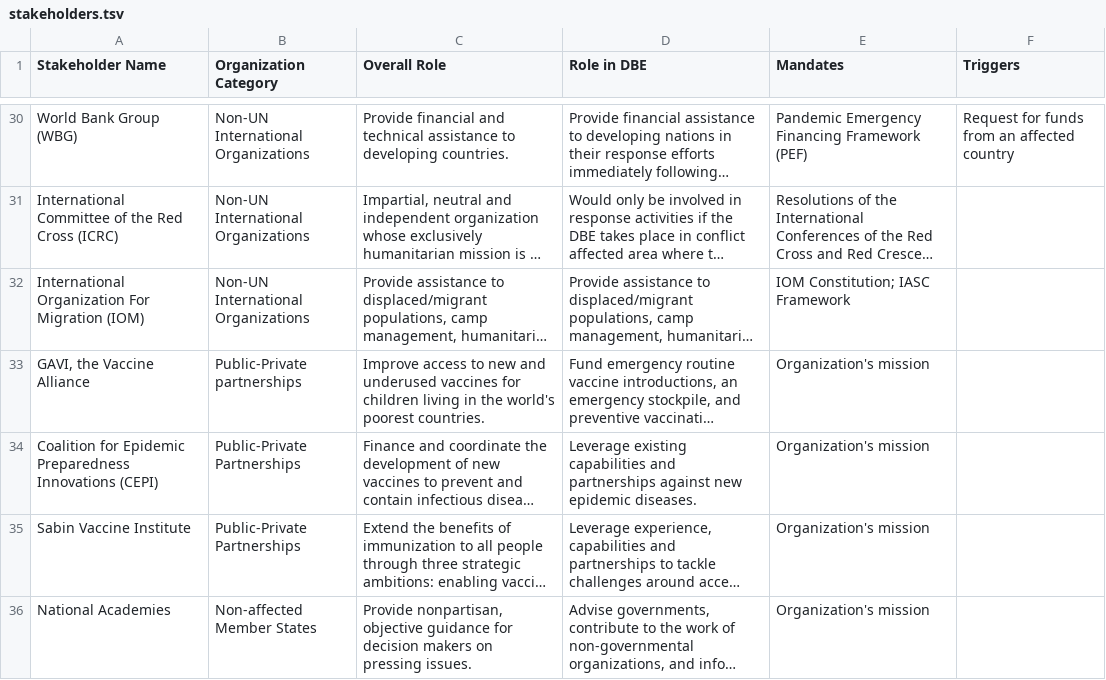
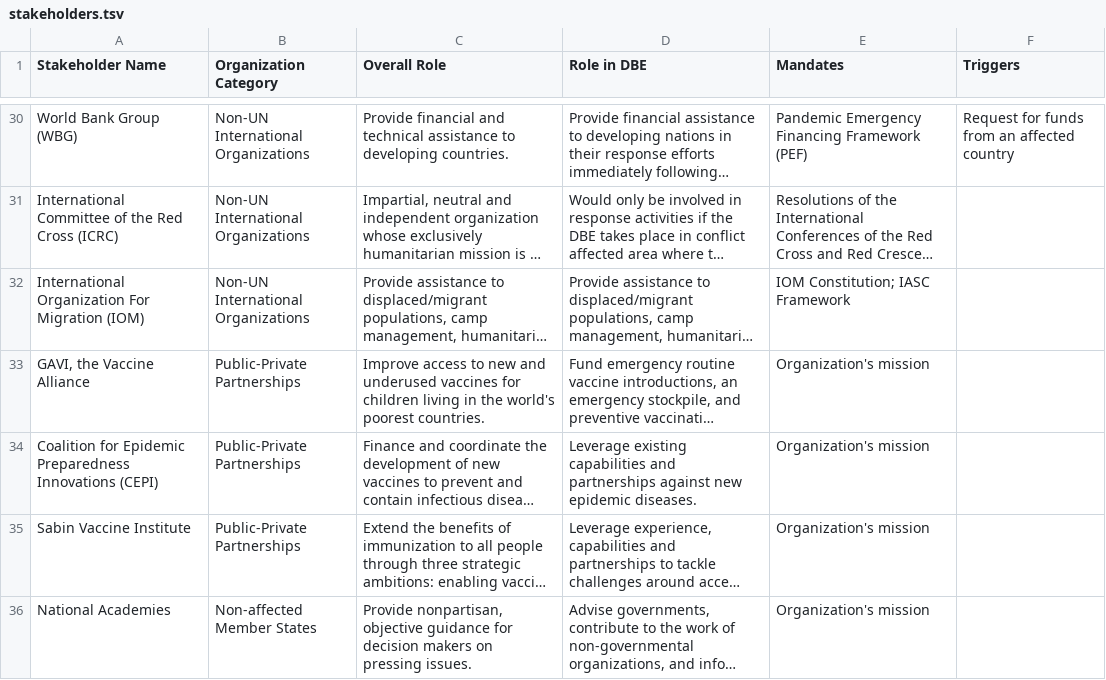
Before and after one commit to talus-analytics-bus/bioscenarios-stakeholders, a TSV file: data/stakeholders.tsv, drawn as a sheet; only a part is shown, gaps mark what is left out; long unchanged cells end in …; the diff names each change by its address in the sheet, - before the commit and + after, or states it on an @@ line.

Commit message:
added public-private partnerships as category in spaghetti chart

```diff
--- a/data/stakeholders.tsv
+++ b/data/stakeholders.tsv
-B33 (Organization Category): Public-Private partnerships
+B33 (Organization Category): Public-Private Partnerships
```
Also changed, not shown: 1 other file.
